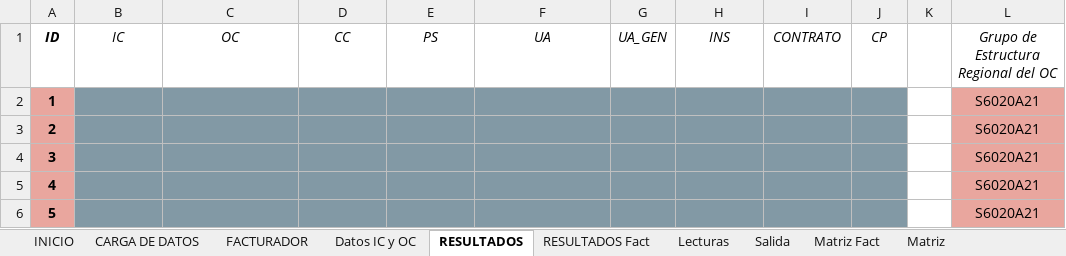
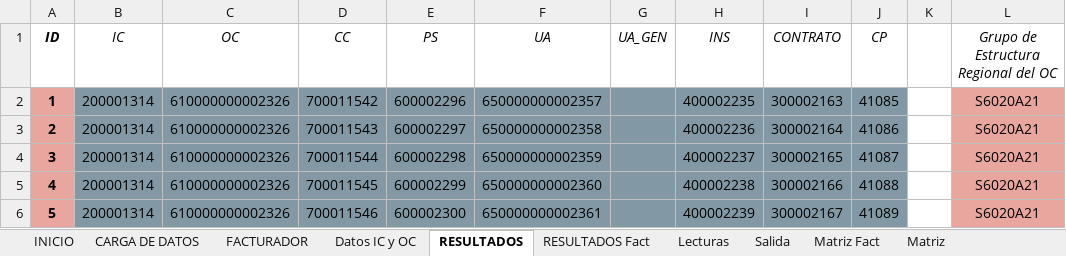
Before and after one commit to FrancoSchiavoni/Python-sap, an Excel workbook: 240415 - Alta de Usuarios - Masiva 398.xlsm, sheet RESULTADOS, drawn as a sheet; only a part is shown; values as stored, in another font and other column widths than the file's, no borders; the diff covers the shown part only; the diff names each change by its address in the sheet, - before the commit and + after, or states it on an @@ line.

```diff
--- a/240415 - Alta de Usuarios - Masiva 398.xlsm (sheet RESULTADOS)
+++ b/240415 - Alta de Usuarios - Masiva 398.xlsm (sheet RESULTADOS)
-B2:B6 (IC): (empty)
+B2:B6 (IC): 200001314
-C2:C6 (OC): (empty)
+C2:C6 (OC): 610000000002326
-D2 (CC): (empty)
+D2 (CC): 700011542
-E2 (PS): (empty)
+E2 (PS): 600002296
-F2 (UA): (empty)
+F2 (UA): 650000000002357
-H2 (INS): (empty)
+H2 (INS): 400002235
-I2 (CONTRATO): (empty)
+I2 (CONTRATO): 300002163
-J2 (CP): (empty)
+J2 (CP): 41085
-D3 (CC): (empty)
+D3 (CC): 700011543
-E3 (PS): (empty)
+E3 (PS): 600002297
-F3 (UA): (empty)
+F3 (UA): 650000000002358
-H3 (INS): (empty)
+H3 (INS): 400002236
-I3 (CONTRATO): (empty)
+I3 (CONTRATO): 300002164
-J3 (CP): (empty)
+J3 (CP): 41086
-D4 (CC): (empty)
+D4 (CC): 700011544
-E4 (PS): (empty)
+E4 (PS): 600002298
-F4 (UA): (empty)
+F4 (UA): 650000000002359
-H4 (INS): (empty)
+H4 (INS): 400002237
-I4 (CONTRATO): (empty)
+I4 (CONTRATO): 300002165
-J4 (CP): (empty)
+J4 (CP): 41087
-D5 (CC): (empty)
+D5 (CC): 700011545
-E5 (PS): (empty)
+E5 (PS): 600002299
-F5 (UA): (empty)
+F5 (UA): 650000000002360
-H5 (INS): (empty)
+H5 (INS): 400002238
-I5 (CONTRATO): (empty)
+I5 (CONTRATO): 300002166
-J5 (CP): (empty)
+J5 (CP): 41088
-D6 (CC): (empty)
+D6 (CC): 700011546
-E6 (PS): (empty)
+E6 (PS): 600002300
-F6 (UA): (empty)
+F6 (UA): 650000000002361
-H6 (INS): (empty)
+H6 (INS): 400002239
-I6 (CONTRATO): (empty)
+I6 (CONTRATO): 300002167
-J6 (CP): (empty)
+J6 (CP): 41089
```
Also changed, not shown: 1298 edited cells elsewhere in this sheet, sheet Salida, sheet CARGA DE DATOS, sheet FACTURADOR, sheet Matriz, formulas that keep their value, charts or pictures, 13 other files.
